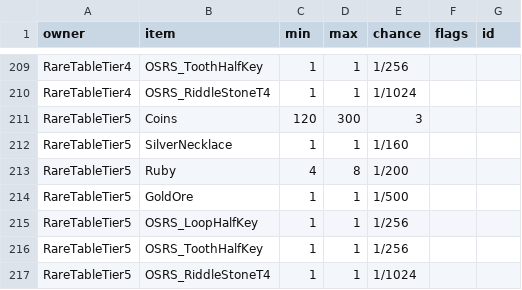
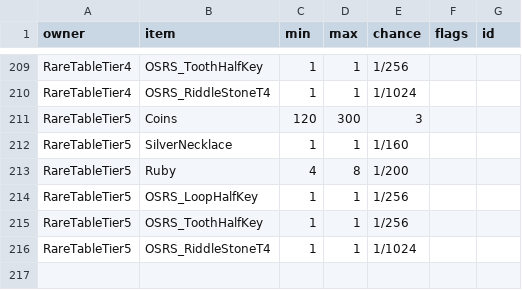
Before and after one commit to Dogebooch/OSRSheim, a CSV file: loot/drops.csv, drawn as a sheet; only a part is shown, gaps mark what is left out.

```diff
--- a/loot/drops.csv
+++ b/loot/drops.csv
@@ -213,3 +213,2 @@ RareTableTier5,SilverNecklace,1,1,1/160,,
 RareTableTier5,Ruby,4,8,1/200,,
-RareTableTier5,GoldOre,1,1,1/500,,
 RareTableTier5,OSRS_LoopHalfKey,1,1,1/256,,
```
Also changed, not shown: loot/collection-log.csv, 16 other files.
